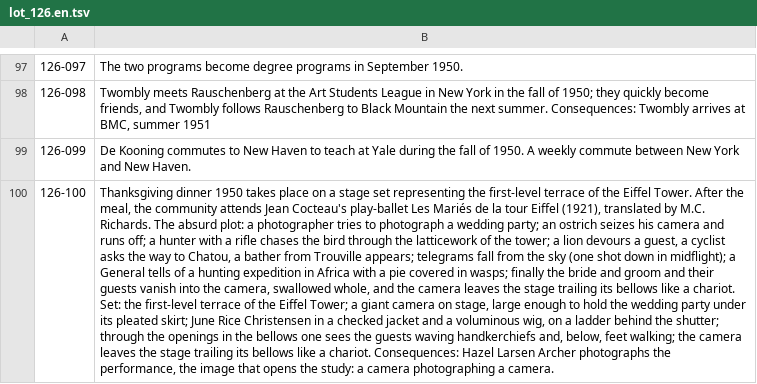
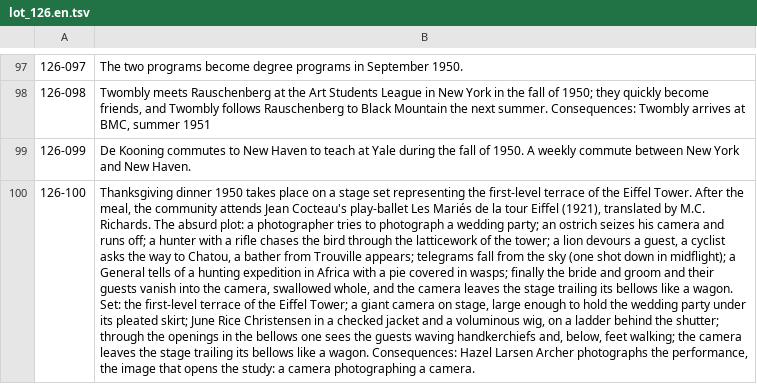
Before and after one commit to RBMIRC/bmc-chronology, a TSV file: bmc-programmes-aam/semainier/i18n/lots/lot_126.en.tsv, drawn as a sheet; only a part is shown, gaps mark what is left out; the diff names each change by its address in the sheet, - before the commit and + after, or states it on an @@ line.

```diff
--- a/bmc-programmes-aam/semainier/i18n/lots/lot_126.en.tsv
+++ b/bmc-programmes-aam/semainier/i18n/lots/lot_126.en.tsv
-B100: …like a chariot. Set: the first-level terrace of the Eiffel Tower; a giant camera on stage, large enough to hold the wedding party under its pleated skirt; June Rice Christensen in a checked jacket and a voluminous wig, on a ladder behind the shutter; through the openings in the bellows one sees the guests waving handkerchiefs and, below, feet walking; the camera leaves the stage trailing its bellows like a chariot. Consequences: Hazel…
+B100: …like a wagon. Set: the first-level terrace of the Eiffel Tower; a giant camera on stage, large enough to hold the wedding party under its pleated skirt; June Rice Christensen in a checked jacket and a voluminous wig, on a ladder behind the shutter; through the openings in the bellows one sees the guests waving handkerchiefs and, below, feet walking; the camera leaves the stage trailing its bellows like a wagon. Consequences: Hazel…
```
Also changed, not shown: 3 other files.
